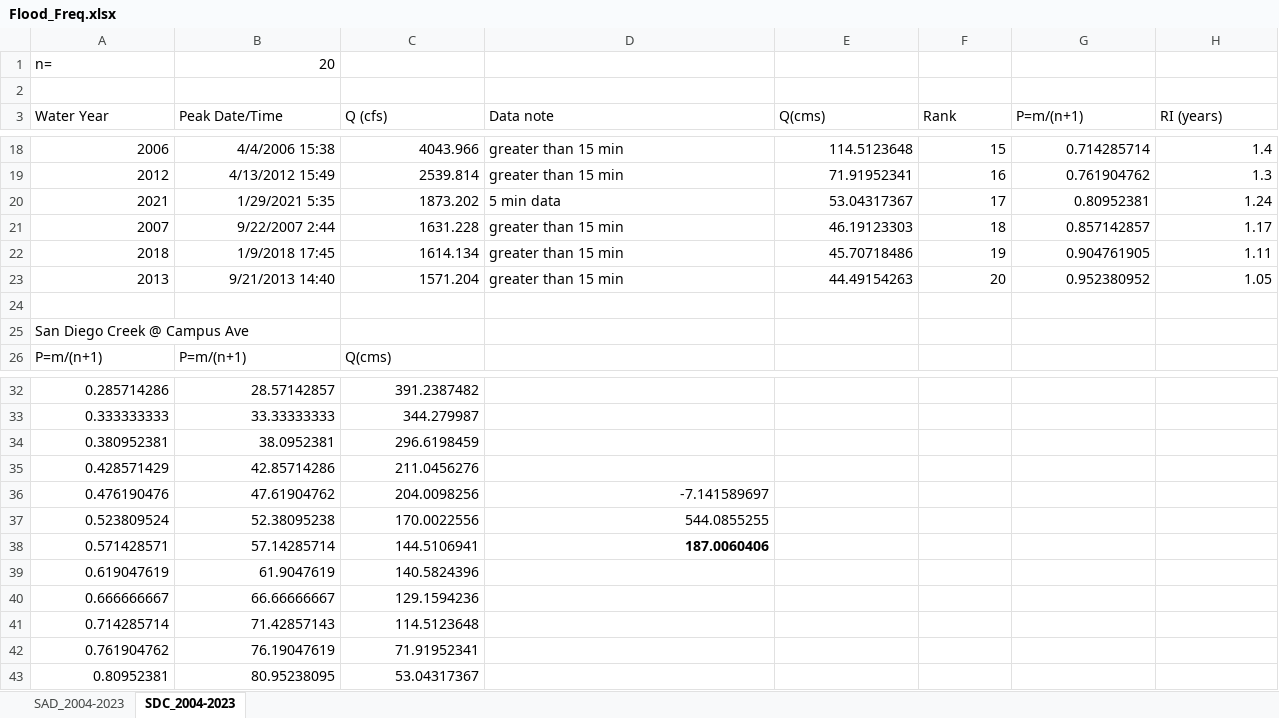
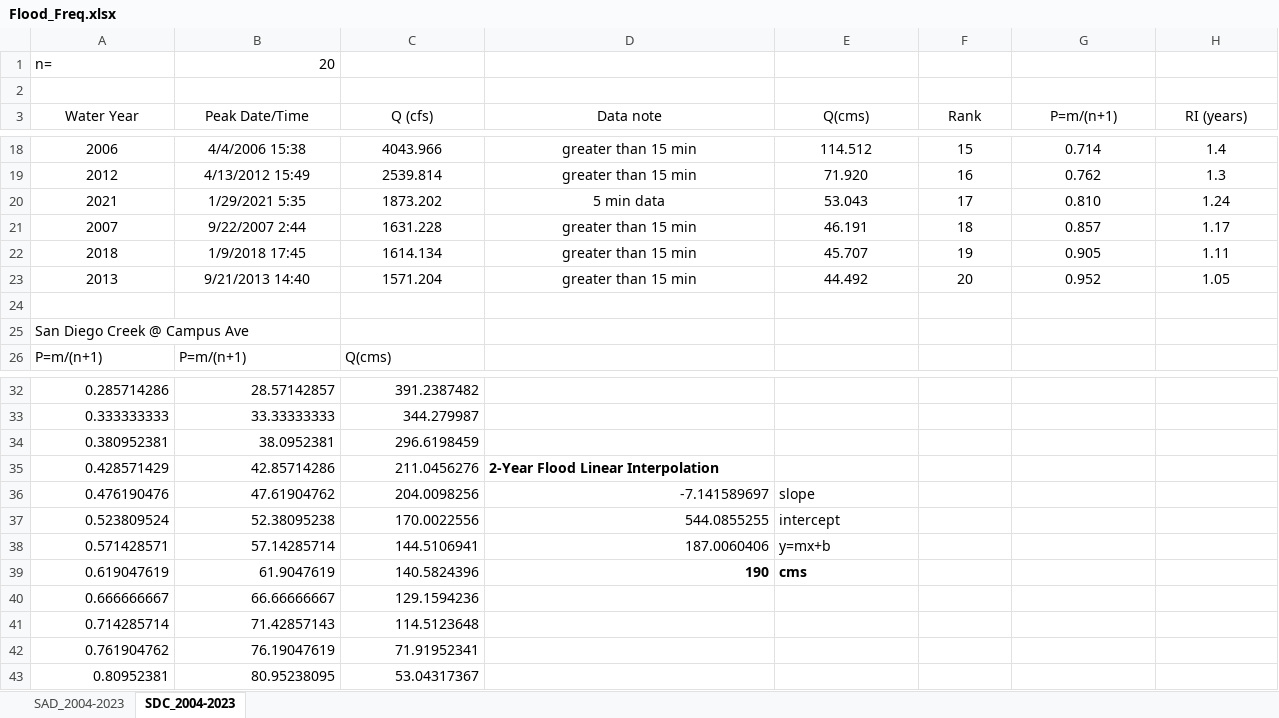
Before and after one commit to cmurphyh/NPB_MP_Rating_Curves, an Excel workbook: Flood_Freq.xlsx, sheet SDC_2004-2023, drawn as a sheet; only a part is shown, gaps mark what is left out; values as stored, in another font and other column widths than the file's, no borders; charts and pictures not drawn; the diff covers the shown part only; the diff names each change by its address in the sheet, - before the commit and + after, or states it on an @@ line.

```diff
--- a/Flood_Freq.xlsx (sheet SDC_2004-2023)
+++ b/Flood_Freq.xlsx (sheet SDC_2004-2023)
-A3:H3 alignment: left
+A3:H3 alignment: center
-A18:C23 alignment: right
+A18:C23 alignment: center
-D18:D23 alignment: left
+D18:D23 alignment: center
-E18:H23 alignment: right
+E18:H23 alignment: center
-E18 (Q(cms)): 114.5123648
+E18 (Q(cms)): 114.512
-G18 (P=m/(n+1)): 0.714285714
+G18 (P=m/(n+1)): 0.714
-E19 (Q(cms)): 71.91952341
+E19 (Q(cms)): 71.920
-G19 (P=m/(n+1)): 0.761904762
+G19 (P=m/(n+1)): 0.762
-E20 (Q(cms)): 53.04317367
+E20 (Q(cms)): 53.043
-G20 (P=m/(n+1)): 0.80952381
+G20 (P=m/(n+1)): 0.810
-E21 (Q(cms)): 46.19123303
+E21 (Q(cms)): 46.191
-G21 (P=m/(n+1)): 0.857142857
+G21 (P=m/(n+1)): 0.857
-E22 (Q(cms)): 45.70718486
+E22 (Q(cms)): 45.707
-G22 (P=m/(n+1)): 0.904761905
+G22 (P=m/(n+1)): 0.905
-E23 (Q(cms)): 44.49154263
+E23 (Q(cms)): 44.492
-G23 (P=m/(n+1)): 0.952380952
+G23 (P=m/(n+1)): 0.952
-D35 (Data note): (empty)
+D35 (Data note): 2-Year Flood Linear Interpolation
-E36 (Q(cms)): (empty)
+E36 (Q(cms)): slope
-E37 (Q(cms)): (empty)
+E37 (Q(cms)): intercept
-D38 bold: on
+D38 bold: off
-E38 (Q(cms)): (empty)
+E38 (Q(cms)): y=mx+b
-D39 (Data note): (empty)
+D39 (Data note): 190
-E39 (Q(cms)): (empty)
+E39 (Q(cms)): cms
```
Also changed, not shown: 28 edited cells and cell formats elsewhere in this sheet, sheet SAD_2004-2023, charts or pictures.
